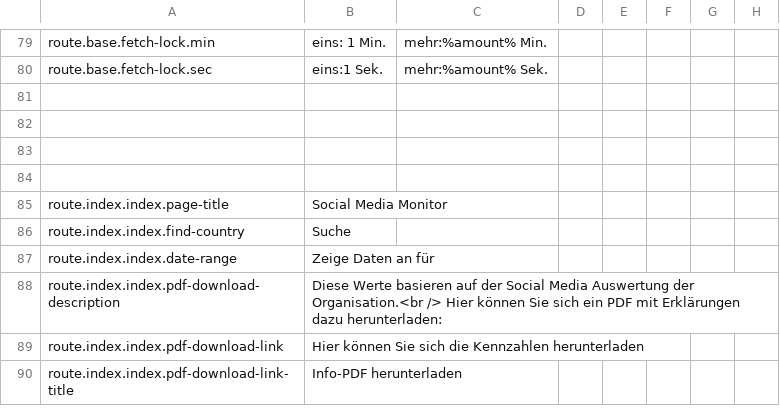
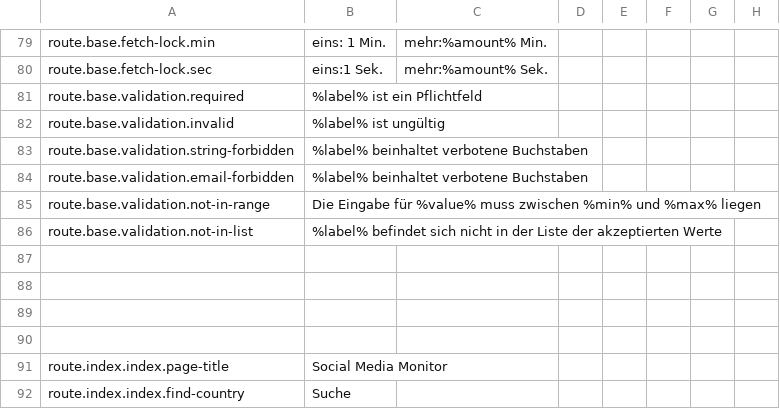
Before and after one commit to outlandishideas/social-monitor, a CSV file: languages/lang.de.csv, drawn as a sheet; only a part is shown, gaps mark what is left out; the shorter side is filled out with more unchanged rows.

Commit message:
Adjust error messagesdd translation to error messages

```diff
--- a/languages/lang.de.csv
+++ b/languages/lang.de.csv
@@ -80,2 +80,8 @@ route.base.fetch-lock.min,eins: 1 Min.,mehr:%amount% Min.
 route.base.fetch-lock.sec,eins:1 Sek.,mehr:%amount% Sek.
+"route.base.validation.required","%label% ist ein Pflichtfeld"
+"route.base.validation.invalid","%label% ist ungültig"
+"route.base.validation.string-forbidden","%label% beinhaltet verbotene Buchstaben"
+"route.base.validation.email-forbidden","%label% beinhaltet verbotene Buchstaben"
+"route.base.validation.not-in-range","Die Eingabe für %value% muss zwischen %min% und %max% liegen"
+"route.base.validation.not-in-list","%label% befindet sich nicht in der Liste der akzeptierten Werte"
 
```
Also changed, not shown: languages/lang.en.csv, 7 other files.
